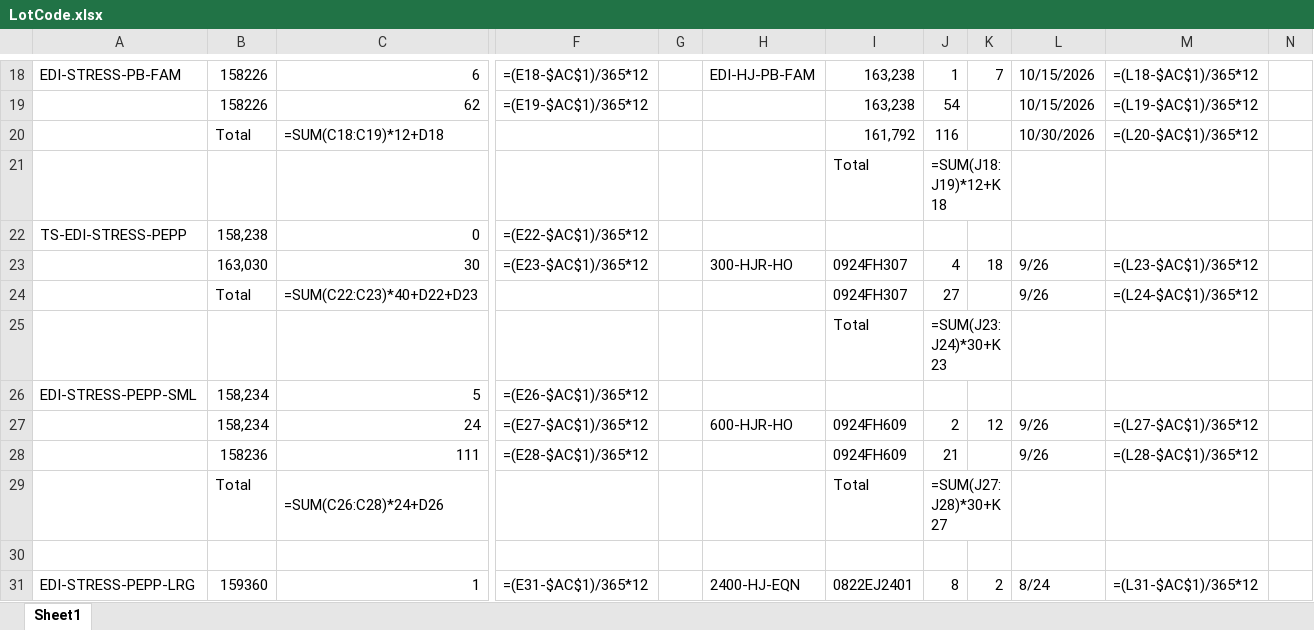
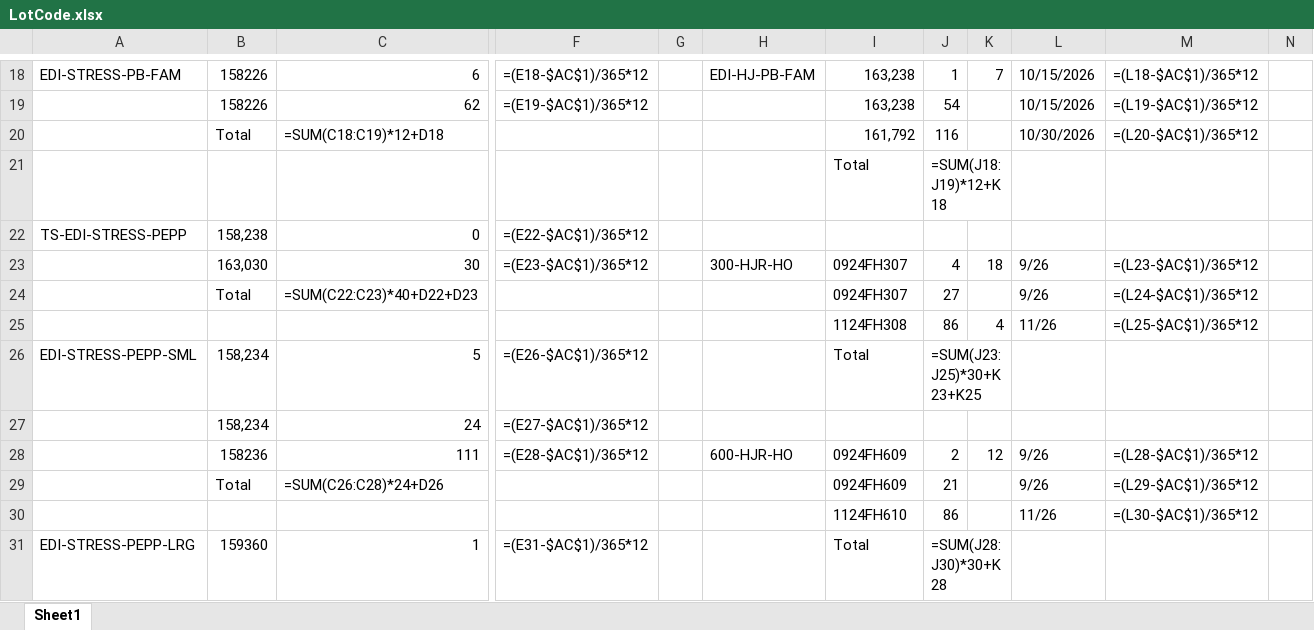
Before and after one commit to Gabsesq/RetailWork, an Excel workbook: LotCode.xlsx, sheet Sheet1, drawn as a sheet; only a part is shown, gaps mark what is left out; values as stored, in another font and other column widths than the file's, no cell formats; formulas without a stored value are shown as written; removed rows and columns are numbered as before the commit, all else as after; rows hold the shown columns only; the diff covers the shown part only; the diff names each change by its address in the sheet, - before the commit and + after, or states it on an @@ line.

Commit message:
lotcode

```diff
--- a/LotCode.xlsx (sheet Sheet1)
+++ b/LotCode.xlsx (sheet Sheet1)
-I25: Total
+I25: 1124FH308
-J25: =SUM(J23:J24)*30+K23
+J25: 86
-J25:K25 merged
-K25: (empty)
+K25: 4
-L25: (empty)
+L25: 11/26
-M25: (empty)
+M25: =(L25-$AC$1)/365*12
-I26: (empty)
+I26: Total
-J26: (empty)
+J26: =SUM(J23:J25)*30+K23+K25
+J26:K26 merged
-H27: 600-HJR-HO
+H27: (empty)
-I27: 0924FH609
+I27: (empty)
-J27: 2
+J27: (empty)
-K27: 12
+K27: (empty)
-L27: 9/26
+L27: (empty)
-M27: =(L27-$AC$1)/365*12
+M27: (empty)
-H28: (empty)
+H28: 600-HJR-HO
-J28: 21
+J28: 2
-K28: (empty)
+K28: 12
-row 29:  | Total | =SUM(C26:C28)*24+D26 |  |  |  | Total | =SUM(J27:J28)*30+K27
+row 29:  | Total | =SUM(C26:C28)*24+D26 |  |  |  | 0924FH609 | 21 |  | 9/26 | =(L29-$AC$1)/365*12
-I30: (empty)
+I30: 1124FH610
-J30: (empty)
+J30: 86
-L30: (empty)
+L30: 11/26
-M30: (empty)
+M30: =(L30-$AC$1)/365*12
-H31: 2400-HJ-EQN
+H31: (empty)
-I31: 0822EJ2401
+I31: Total
-J31: 8
+J31: =SUM(J28:J30)*30+K28
+J31:K31 merged
-K31: 2
+K31: (empty)
-L31: 8/24
+L31: (empty)
-M31: =(L31-$AC$1)/365*12
+M31: (empty)
```
Also changed, not shown: 5 added rows, 4 removed rows, 68 edited cells and merged cells elsewhere in this sheet, cell formats.
